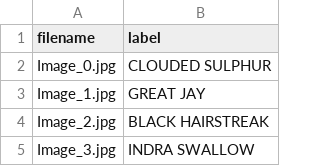
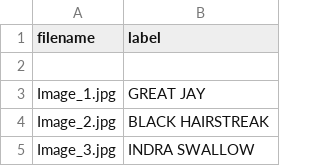
Before and after one commit to Xaneca/ACA_2026, a CSV file: submission.csv, drawn as a sheet; only a part is shown; the diff names each change by its address in the sheet, - before the commit and + after, or states it on an @@ line.

```diff
--- a/submission.csv
+++ b/submission.csv
-row 2: Image_0.jpg | CLOUDED SULPHUR
+row 2: (empty)
```
Also changed, not shown: 49 other files.
